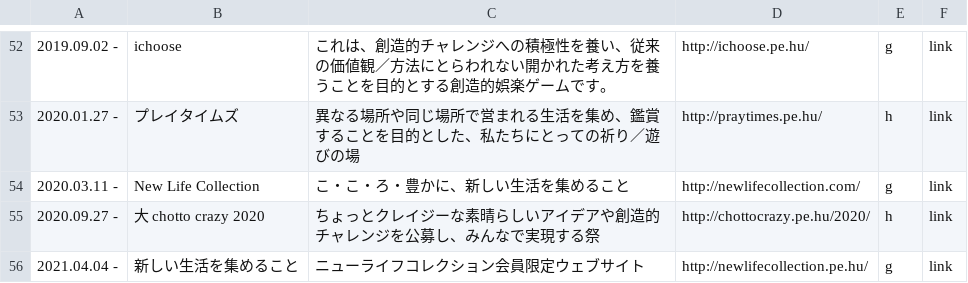
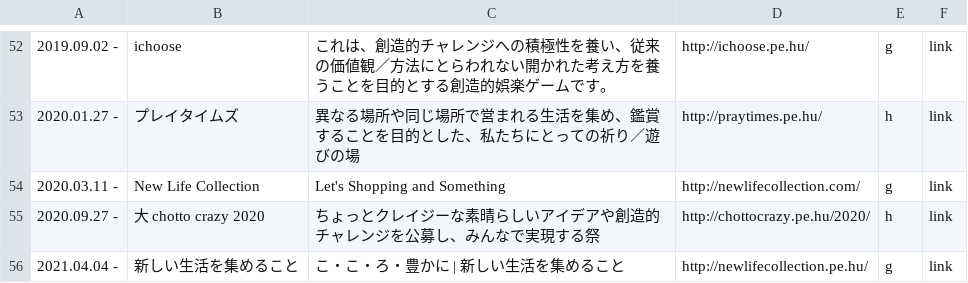
Before and after one commit to verygois/vg.pe.hu, a CSV file: show/calendar.csv, drawn as a sheet; only a part is shown, gaps mark what is left out.

Commit message:
Update calendar.csv

```diff
--- a/show/calendar.csv
+++ b/show/calendar.csv
@@ -54,4 +54,4 @@
 "2020.01.27 -",プレイタイムズ,異なる場所や同じ場所で営まれる生活を集め、鑑賞することを目的とした、私たちにとっての祈り／遊びの場,http://praytimes.pe.hu/,h,link
-2020.03.11 -,"New Life Collection",こ・こ・ろ・豊かに、新しい生活を集めること,http://newlifecollection.com/,g,link
+2020.03.11 -,"New Life Collection",Let's Shopping and Something,http://newlifecollection.com/,g,link
 "2020.09.27 -","大 chotto crazy 2020",ちょっとクレイジーな素晴らしいアイデアや創造的チャレンジを公募し、みんなで実現する祭,http://chottocrazy.pe.hu/2020/,h,link
-"2021.04.04 -",新しい生活を集めること,ニューライフコレクション会員限定ウェブサイト,http://newlifecollection.pe.hu/,g,link
+"2021.04.04 -",新しい生活を集めること,こ・こ・ろ・豊かに | 新しい生活を集めること,http://newlifecollection.pe.hu/,g,link
```
